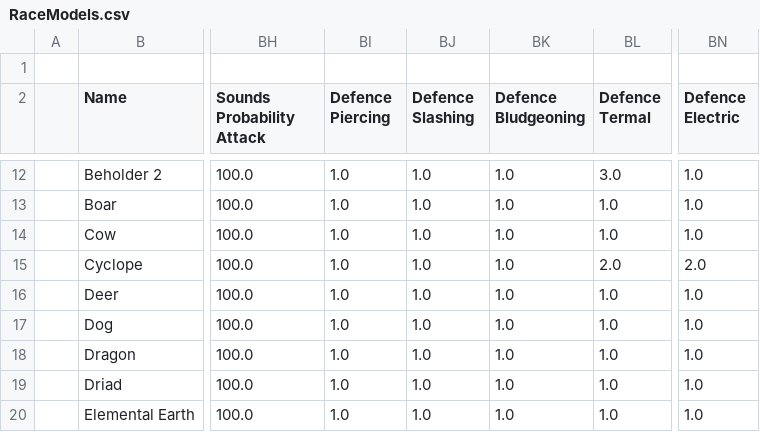
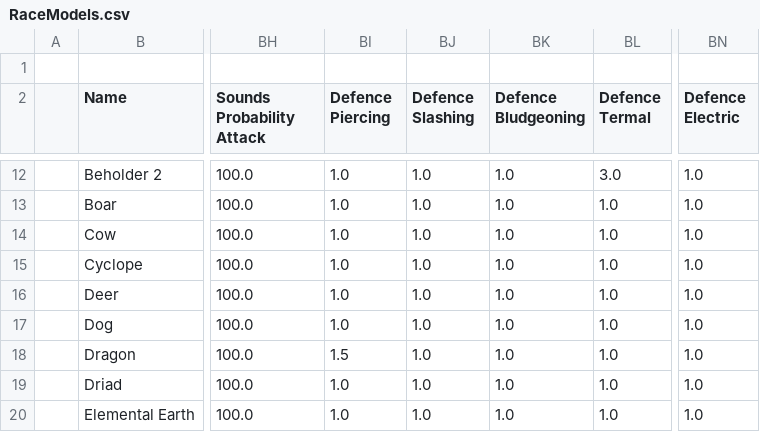
Before and after one commit to BGforgeNet/EItweaks, a CSV file: res/database/RaceModels.csv, drawn as a sheet; only a part is shown, gaps mark what is left out; the diff names each change by its address in the sheet, - before the commit and + after, or states it on an @@ line.

Commit message:
no extra magic protection for cyclope, extra piercing protection for dragon hide

```diff
--- a/res/database/RaceModels.csv
+++ b/res/database/RaceModels.csv
-BL15 (Defence Termal): 2.0
+BL15 (Defence Termal): 1.0
-BN15 (Defence Electric): 2.0
+BN15 (Defence Electric): 1.0
-BI18 (Defence Piercing): 1.0
+BI18 (Defence Piercing): 1.5
```
